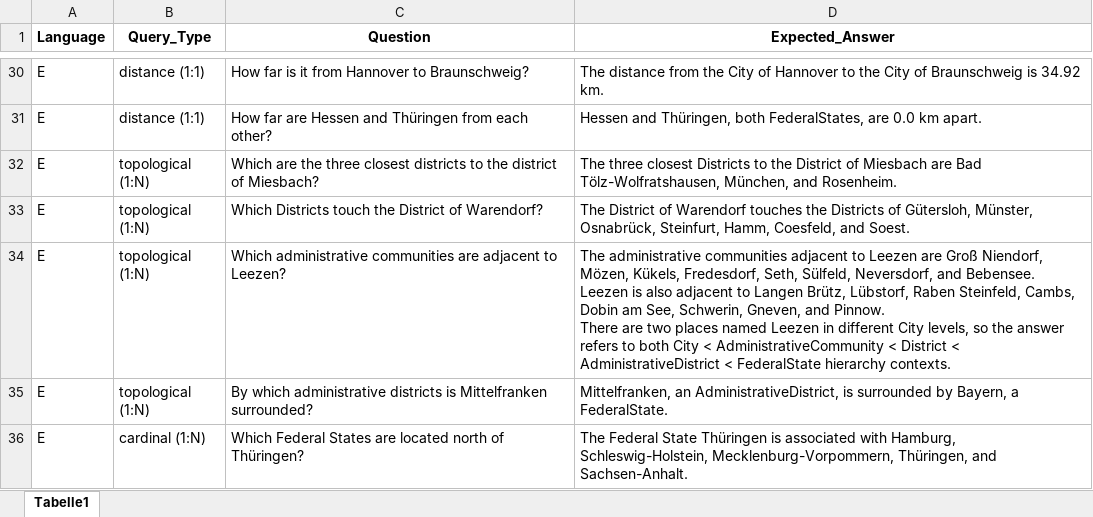
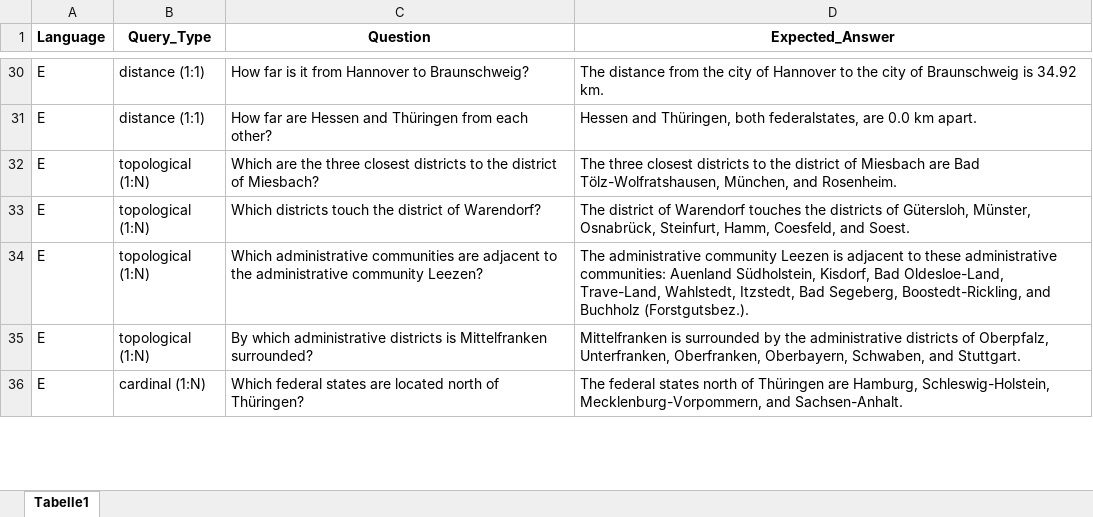
Before and after one commit to Laxeros07/Question-Answering-about-Geometries, an Excel workbook: Model_Testing/Questions.xlsx, sheet Tabelle1, drawn as a sheet; only a part is shown, gaps mark what is left out; values as stored, in another font and other column widths than the file's, no borders; ↵ is a line break in a cell; the diff covers the shown part only; the diff names each change by its address in the sheet, - before the commit and + after, or states it on an @@ line.

```diff
--- a/Model_Testing/Questions.xlsx (sheet Tabelle1)
+++ b/Model_Testing/Questions.xlsx (sheet Tabelle1)
-D30 (Expected_Answer): …from the City of Hannover to the City of Braunschweig…
+D30 (Expected_Answer): …from the city of Hannover to the city of Braunschweig…
-D31 (Expected_Answer): …Thüringen, both FederalStates, are 0.0…
+D31 (Expected_Answer): …Thüringen, both federalstates, are 0.0…
-D32 (Expected_Answer): …three closest Districts to the District of Miesbach…
+D32 (Expected_Answer): …three closest districts to the district of Miesbach…
-C33 (Question): Which Districts touch the District of Warendorf?
+C33 (Question): Which districts touch the district of Warendorf?
-D33 (Expected_Answer): The District of Warendorf touches the Districts of Gütersloh,…
+D33 (Expected_Answer): The district of Warendorf touches the districts of Gütersloh,…
-C34 (Question): …adjacent to Leezen?
+C34 (Question): …adjacent to the administrative community Leezen?
-D34 (Expected_Answer): The administrative communities adjacent to Leezen are Groß Niendorf, Mözen, Kükels, Fredesdorf, Seth, Sülfeld, Neversdorf, and Bebensee. Leezen is also adjacent to Langen Brütz, Lübstorf, Raben Steinfeld, Cambs, Dobin am See, Schwerin, Gneven, and Pinnow. ↵ There are two places named Leezen in different City levels, so the answer refers to both City < AdministrativeCommunity < District < AdministrativeDistrict < FederalState hierarchy contexts.
+D34 (Expected_Answer): The administrative community Leezen is adjacent to these administrative communities: Auenland Südholstein, Kisdorf, Bad Oldesloe-Land, Trave-Land, Wahlstedt, Itzstedt, Bad Segeberg, Boostedt-Rickling, and Buchholz (Forstgutsbez.).
-D35 (Expected_Answer): Mittelfranken, an AdministrativeDistrict, is surrounded by Bayern, a FederalState.
+D35 (Expected_Answer): Mittelfranken is surrounded by the administrative districts of Oberpfalz, Unterfranken, Oberfranken, Oberbayern, Schwaben, and Stuttgart.
-C36 (Question): Which Federal States are located…
+C36 (Question): Which federal states are located…
-D36 (Expected_Answer): The Federal State Thüringen is associated with Hamburg, Schleswig-Holstein, Mecklenburg-Vorpommern, Thüringen, and Sachsen-Anhalt.
+D36 (Expected_Answer): The federal states north of Thüringen are Hamburg, Schleswig-Holstein, Mecklenburg-Vorpommern, and Sachsen-Anhalt.
```
Also changed, not shown: 108 edited cells elsewhere in this sheet, 7 other files.
